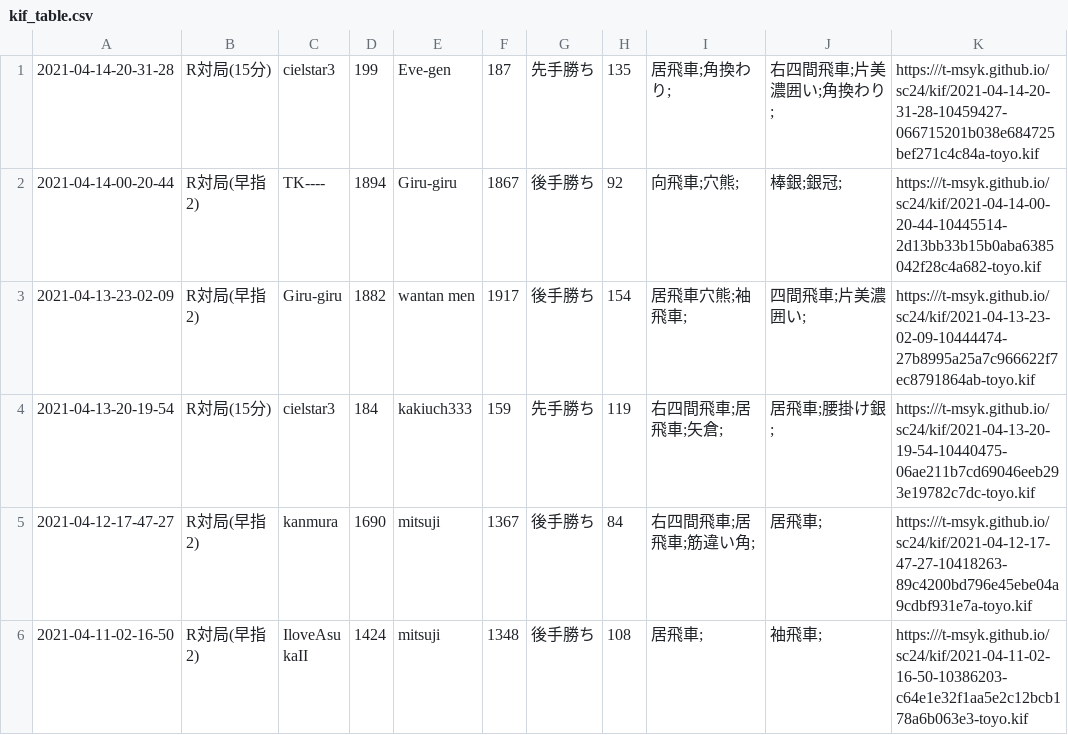
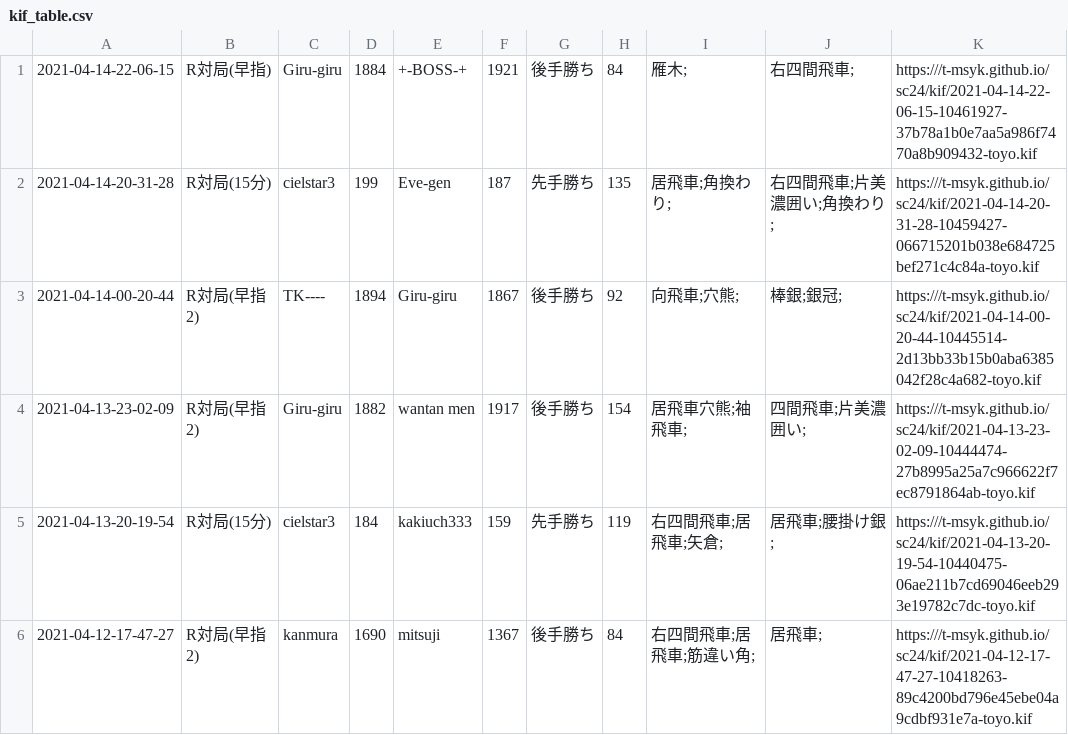
Before and after one commit to t-msyk/t-msyk.github.io, a CSV file: sc24/kif_table.csv, drawn as a sheet; only a part is shown; the shorter side is filled out with more unchanged rows.

Commit message:
Add data

```diff
--- a/sc24/kif_table.csv
+++ b/sc24/kif_table.csv
@@ -1 +1,2 @@
+2021-04-14-22-06-15,R対局(早指),Giru-giru,1884,+-BOSS-+,1921,後手勝ち,84,雁木;,右四間飛車;,https:///t-msyk.github.io/sc24/kif/2021-04-14-22-06-15-10461927-37b78a1b0e7aa5a986f7470a8b909432-toyo.kif
 2021-04-14-20-31-28,R対局(15分),cielstar3,199,Eve-gen,187,先手勝ち,135,居飛車;角換わり;,右四間飛車;片美濃囲い;角換わり;,https:///t-msyk.github.io/sc24/kif/2021-04-14-20-31-28-10459427-066715201b038e684725bef271c4c84a-toyo.kif
```
Also changed, not shown: 2 other files.
